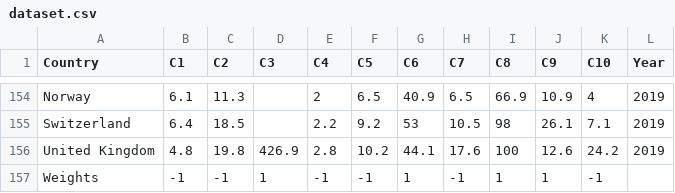
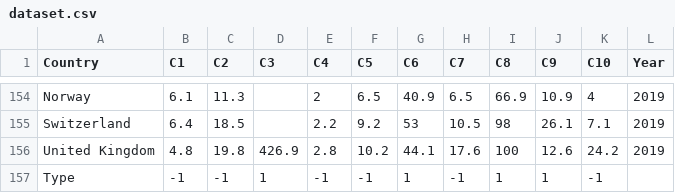
Before and after one commit to energyinpython/DARIA-for-sustainability-assessment, a CSV file: variability_criteria/data/dataset.csv, drawn as a sheet; only a part is shown, gaps mark what is left out.

```diff
--- a/variability_criteria/data/dataset.csv
+++ b/variability_criteria/data/dataset.csv
@@ -156,2 +156,2 @@ Switzerland,6.4,18.5,,2.2,9.2,53,10.5,98,26.1,7.1,2019
 United Kingdom,4.8,19.8,426.9,2.8,10.2,44.1,17.6,100,12.6,24.2,2019
-Weights,-1,-1,1,-1,-1,1,-1,1,1,-1,
+Type,-1,-1,1,-1,-1,1,-1,1,1,-1,
```
Also changed, not shown: 3 other files.
